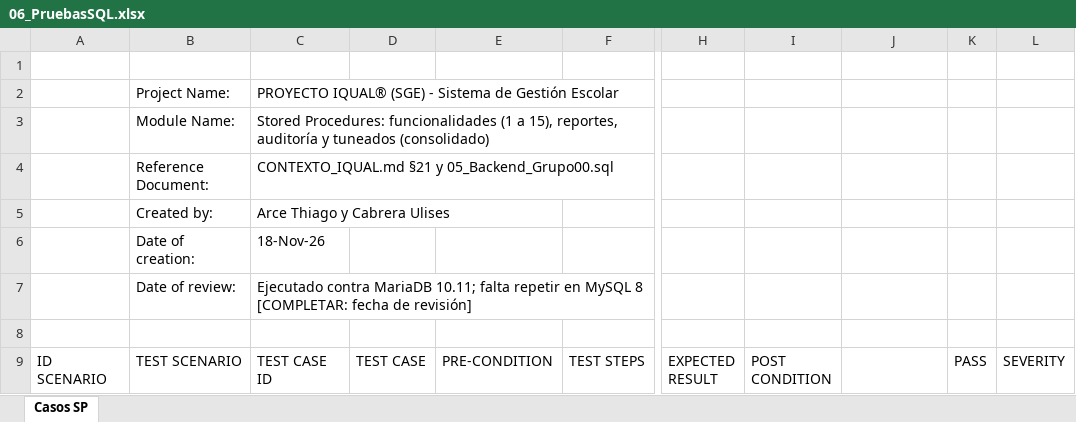
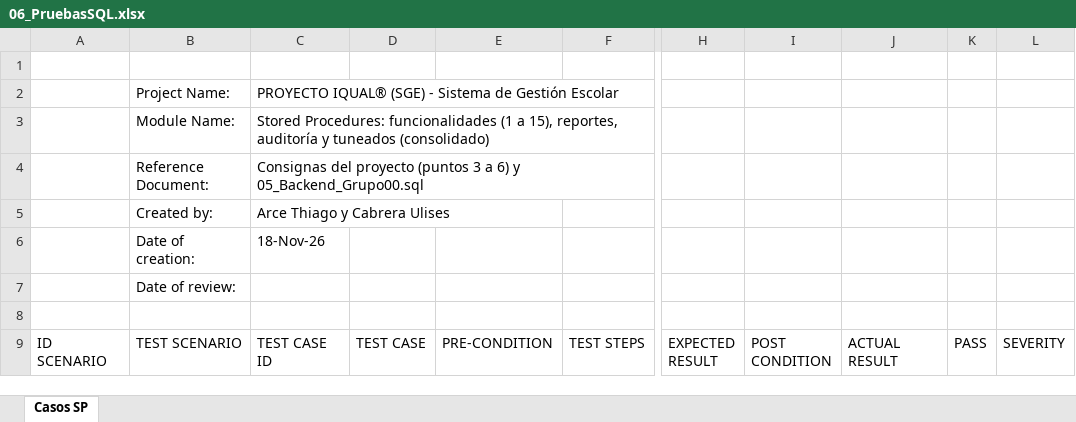
Before and after one commit to cabrera-ulises/PROYECTO-IQUAL, an Excel workbook: db/06_PruebasSQL.xlsx, sheet Casos SP, drawn as a sheet; only a part is shown, gaps mark what is left out; values as stored, in another font and other column widths than the file's, no cell formats; the diff covers the shown part only; the diff names each change by its address in the sheet, - before the commit and + after, or states it on an @@ line.

```diff
--- a/db/06_PruebasSQL.xlsx (sheet Casos SP)
+++ b/db/06_PruebasSQL.xlsx (sheet Casos SP)
-C4: CONTEXTO_IQUAL.md §21 y 05_Backend_Grupo00.sql
+C4: Consignas del proyecto (puntos 3 a 6) y 05_Backend_Grupo00.sql
-C7: Ejecutado contra MariaDB 10.11; falta repetir en MySQL 8 [COMPLETAR: fecha de revisión]
+C7: (empty)
-J9: (empty)
+J9: ACTUAL RESULT
```
Also changed, not shown: 255 edited cells and merged cells elsewhere in this sheet, cell formats, 1 other file.
